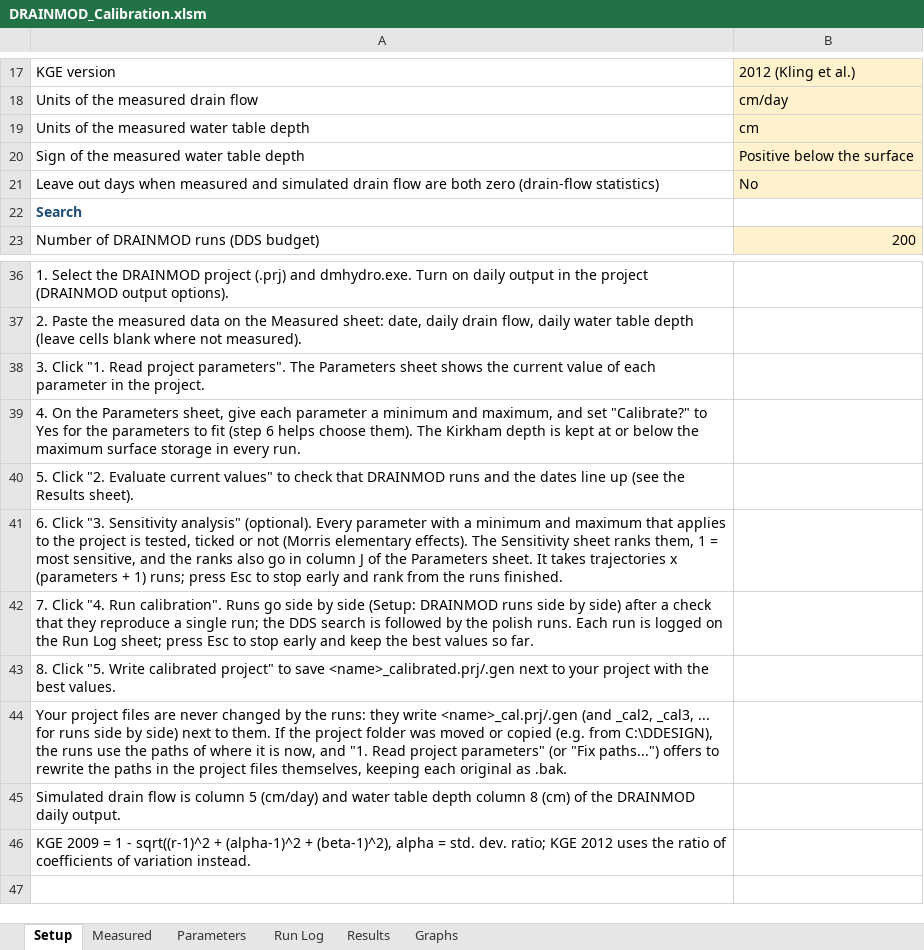
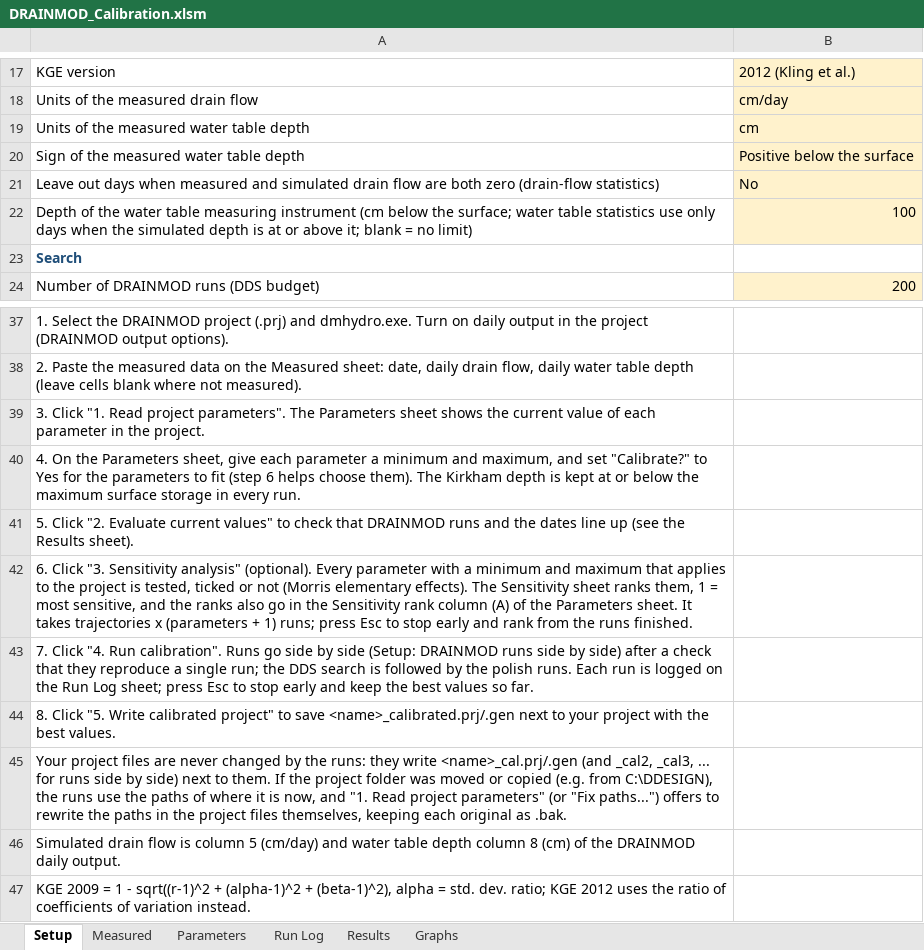
Before and after one commit to Bhudus/QGIS_Tools, an Excel workbook: spreadsheets/drainmod_calibration/DRAINMOD_Calibration.xlsm, sheet Setup, drawn as a sheet; only a part is shown, gaps mark what is left out; values as stored, in another font and other column widths than the file's, no borders; charts and pictures not drawn; addresses are those after the commit; the diff names each change by its address in the sheet, - before the commit and + after, or states it on an @@ line.

```diff
--- a/spreadsheets/drainmod_calibration/DRAINMOD_Calibration.xlsm (sheet Setup)
+++ b/spreadsheets/drainmod_calibration/DRAINMOD_Calibration.xlsm (sheet Setup)
+row 22: Depth of the water table measuring instrument (cm below the surface; water table statistics use only days when the simulated depth is at or above it; blank = no limit) | 100
-A42: …go in column J of the…
+A42: …go in the Sensitivity rank column (A) of the…
```
Also changed, not shown: sheet Graphs, sheet Parameters, charts or pictures, 4 other files.
